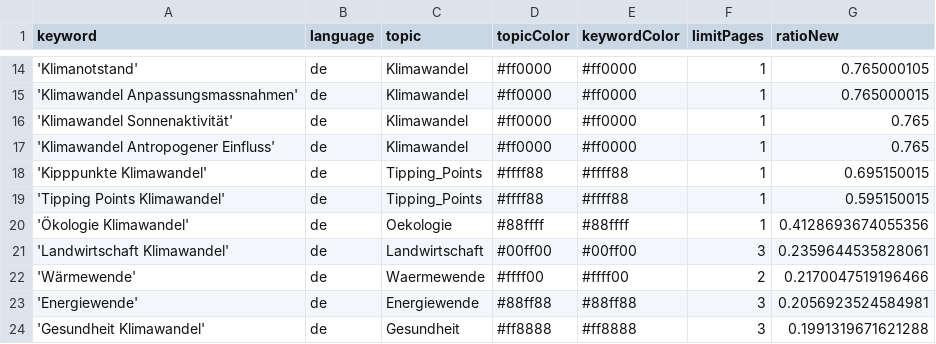
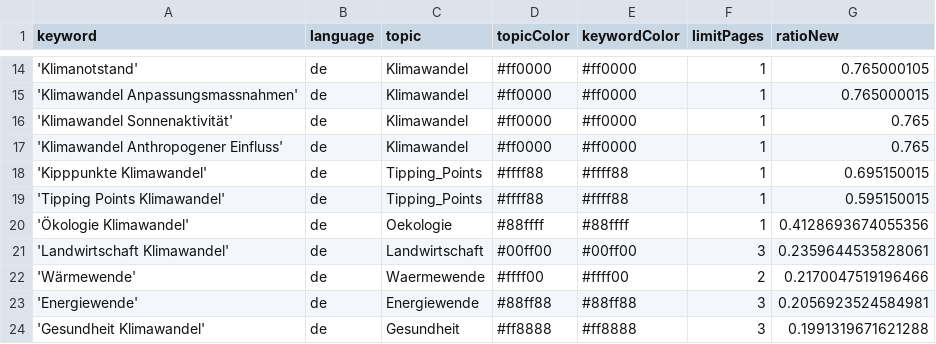
Before and after one commit to claba-news/climateIsComing, a CSV file: keywords.csv, drawn as a sheet; only a part is shown, gaps mark what is left out.

Commit message:
Fix typo in 'Klimawandel Antropogener Einfluss'

```diff
--- a/keywords.csv
+++ b/keywords.csv
@@ -16,3 +16,3 @@ keyword,language,topic,topicColor,keywordColor,limitPages,ratioNew
 'Klimawandel Sonnenaktivität',de,Klimawandel,#ff0000,#ff0000,1,0.765
-'Klimawandel Antropogener Einfluss',de,Klimawandel,#ff0000,#ff0000,1,0.765
+'Klimawandel Anthropogener Einfluss',de,Klimawandel,#ff0000,#ff0000,1,0.765
 'Kipppunkte Klimawandel',de,Tipping_Points,#ffff88,#ffff88,1,0.695150015
```
